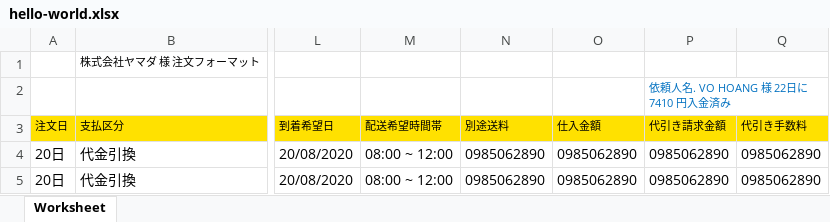
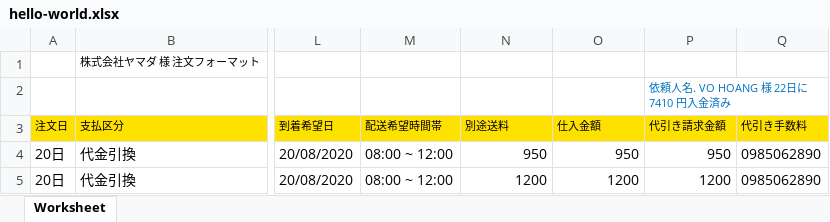
Before and after one commit to ngocan01676/muahang-backup300122, an Excel workbook: public/uploads/exports/hello-world.xlsx, sheet Worksheet, drawn as a sheet; only a part is shown, gaps mark what is left out; values as stored, in another font and other column widths than the file's, no borders; the diff names each change by its address in the sheet, - before the commit and + after, or states it on an @@ line.

```diff
--- a/public/uploads/exports/hello-world.xlsx (sheet Worksheet)
+++ b/public/uploads/exports/hello-world.xlsx (sheet Worksheet)
-N4 (別途送料): 0985062890
+N4 (別途送料): 950
-O4 (仕入金額): 0985062890
+O4 (仕入金額): 950
-P4 (代引き請求金額): 0985062890
+P4 (代引き請求金額): 950
-N5 (別途送料): 0985062890
+N5 (別途送料): 1200
-O5 (仕入金額): 0985062890
+O5 (仕入金額): 1200
-P5 (代引き請求金額): 0985062890
+P5 (代引き請求金額): 1200
```
Also changed, not shown: 1 other file.
